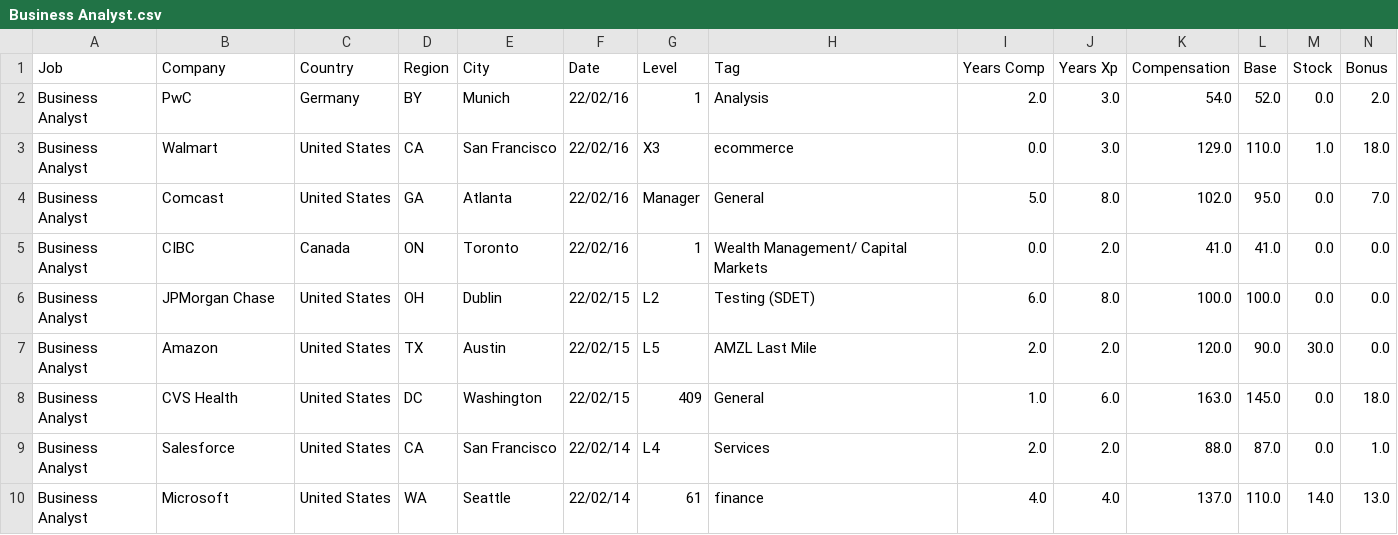
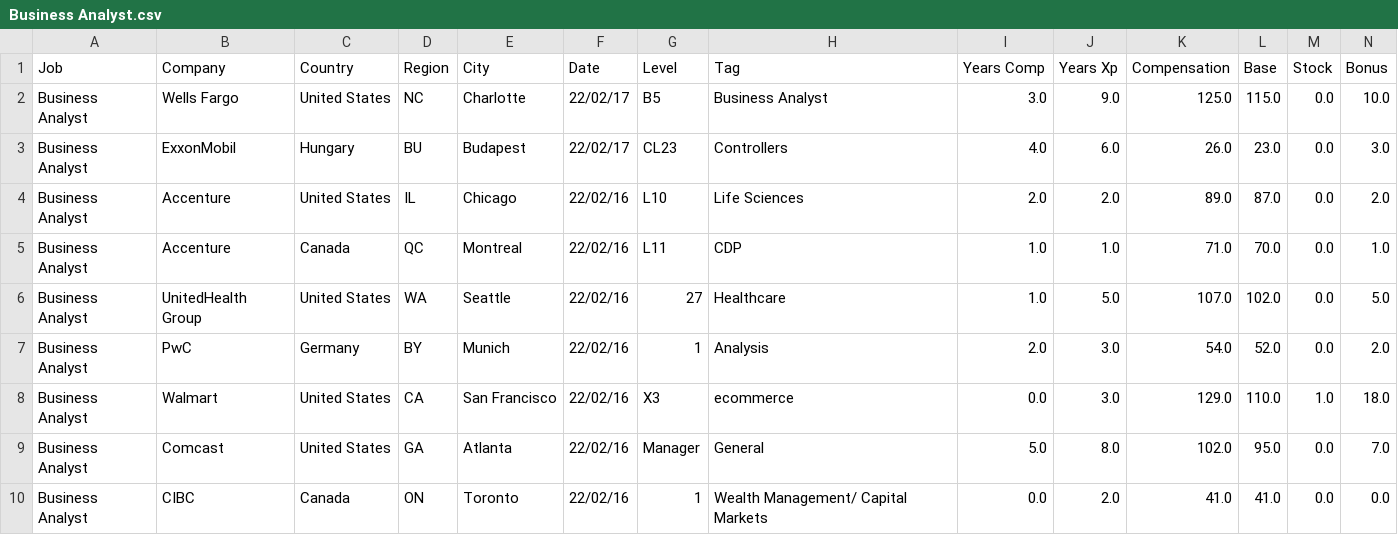
Before and after one commit to afruoy/scraper-levels.fyi, a CSV file: db/Business Analyst.csv, drawn as a sheet; only a part is shown; the shorter side is filled out with more unchanged rows; rows hold the shown columns only; the diff names each change by its address in the sheet, - before the commit and + after, or states it on an @@ line.

```diff
--- a/db/Business Analyst.csv
+++ b/db/Business Analyst.csv
+row 2: Business Analyst | Wells Fargo | United States | NC | Charlotte | 22/02/17 | B5 | Business Analyst | 3.0 | 9.0 | 125.0 | 115.0 | 0.0 | 10.0
+row 3: Business Analyst | ExxonMobil | Hungary | BU | Budapest | 22/02/17 | CL23 | Controllers | 4.0 | 6.0 | 26.0 | 23.0 | 0.0 | 3.0
+row 4: Business Analyst | Accenture | United States | IL | Chicago | 22/02/16 | L10 | Life Sciences | 2.0 | 2.0 | 89.0 | 87.0 | 0.0 | 2.0
+row 5: Business Analyst | Accenture | Canada | QC | Montreal | 22/02/16 | L11 | CDP | 1.0 | 1.0 | 71.0 | 70.0 | 0.0 | 1.0
+row 6: Business Analyst | UnitedHealth Group | United States | WA | Seattle | 22/02/16 | 27 | Healthcare | 1.0 | 5.0 | 107.0 | 102.0 | 0.0 | 5.0
```
Also changed, not shown: db/Hardware Engineer.csv, db/Management Consultant.csv, 10 other files.
